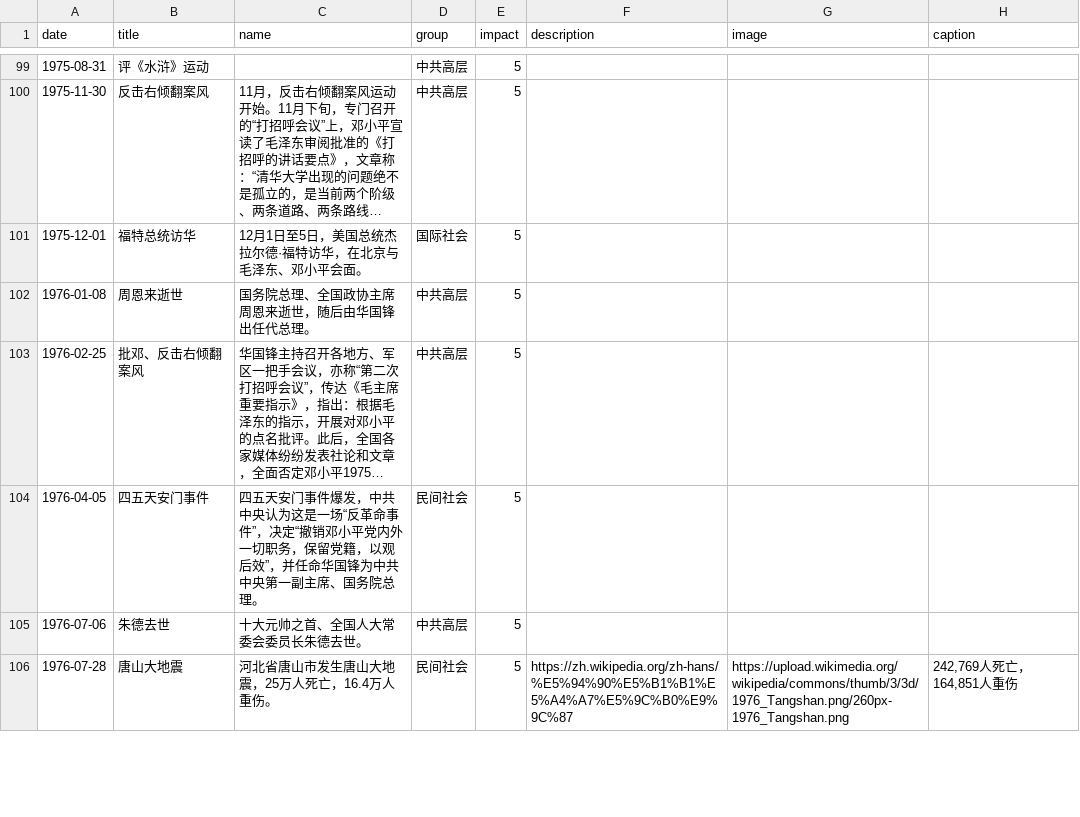
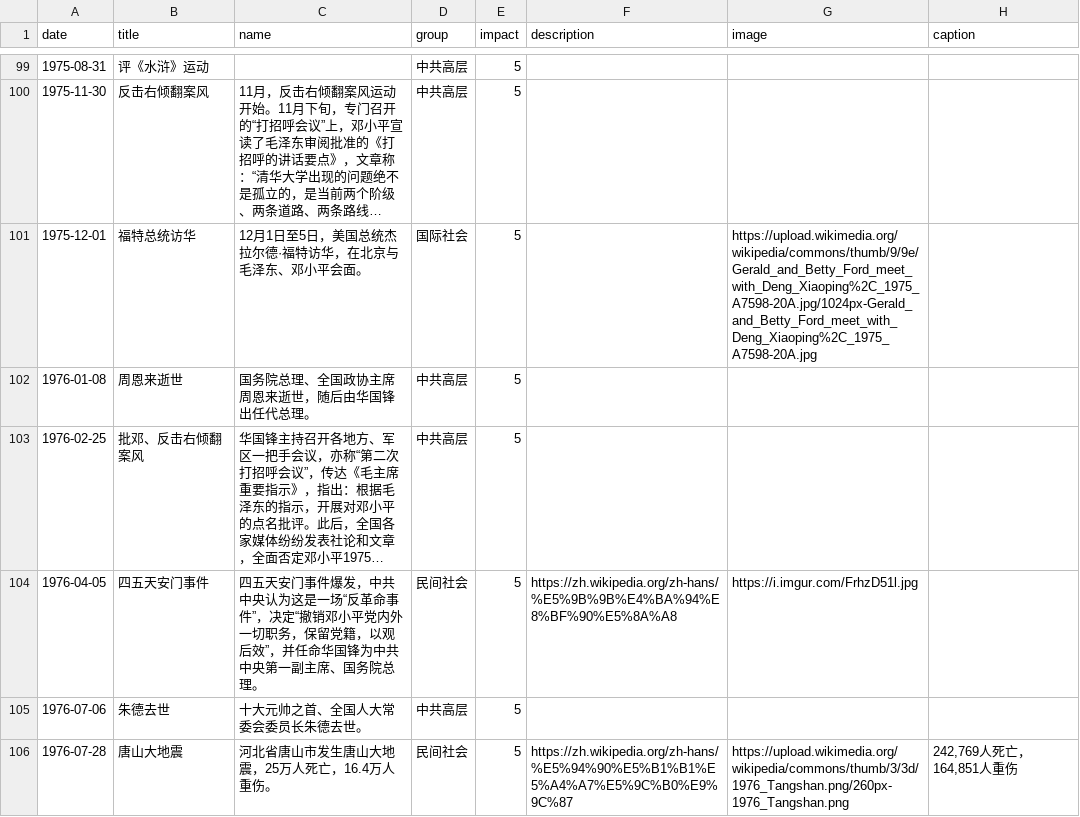
Before and after one commit to chinatimeline/chinatimeline.github.io, a CSV file: _data/csv/Wenge_Timeline.csv, drawn as a sheet; only a part is shown, gaps mark what is left out; long unchanged cells end in …; the diff covers the shown part only; the diff names each change by its address in the sheet, - before the commit and + after, or states it on an @@ line.

Commit message:
文革资料

```diff
--- a/_data/csv/Wenge_Timeline.csv
+++ b/_data/csv/Wenge_Timeline.csv
-G101 (image): (empty)
+G101 (image): https://upload.wikimedia.org/wikipedia/commons/thumb/9/9e/Gerald_and_Betty_Ford_meet_with_Deng_Xiaoping%2C_1975_A7598-20A.jpg/1024px-Gerald_and_Betty_Ford_meet_with_Deng_Xiaoping%2C_1975_A7598-20A.jpg
-F104 (description): (empty)
+F104 (description): https://zh.wikipedia.org/zh-hans/%E5%9B%9B%E4%BA%94%E8%BF%90%E5%8A%A8
-G104 (image): (empty)
+G104 (image): https://i.imgur.com/FrhzD51l.jpg
```
Also changed, not shown: 3 edited cells elsewhere in this file.
